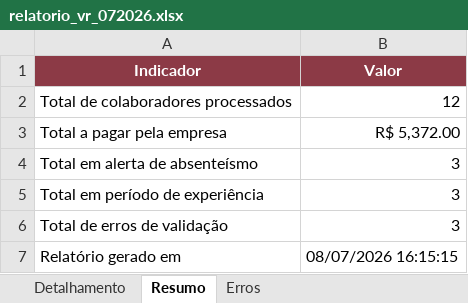
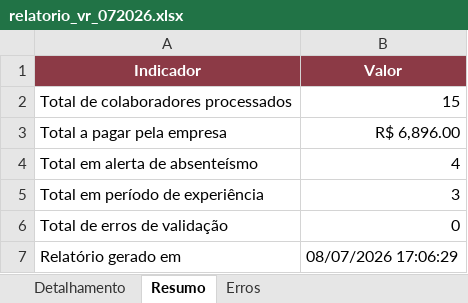
Before and after one commit to BrunoPelegrino/teste_tecnico_contance_2026, an Excel workbook: relatorio_vr_072026.xlsx, sheet Resumo, drawn as a sheet; values as stored, in another font and other column widths than the file's, no borders; the diff names each change by its address in the sheet, - before the commit and + after, or states it on an @@ line.

```diff
--- a/relatorio_vr_072026.xlsx (sheet Resumo)
+++ b/relatorio_vr_072026.xlsx (sheet Resumo)
-B2 (Valor): 12
+B2 (Valor): 15
-B3 (Valor): R$ 5,372.00
+B3 (Valor): R$ 6,896.00
-B4 (Valor): 3
+B4 (Valor): 4
-B6 (Valor): 3
+B6 (Valor): 0
-B7 (Valor): 08/07/2026 16:15:15
+B7 (Valor): 08/07/2026 17:06:29
```
Also changed, not shown: sheet Detalhamento, sheet Erros, 3 other files.
